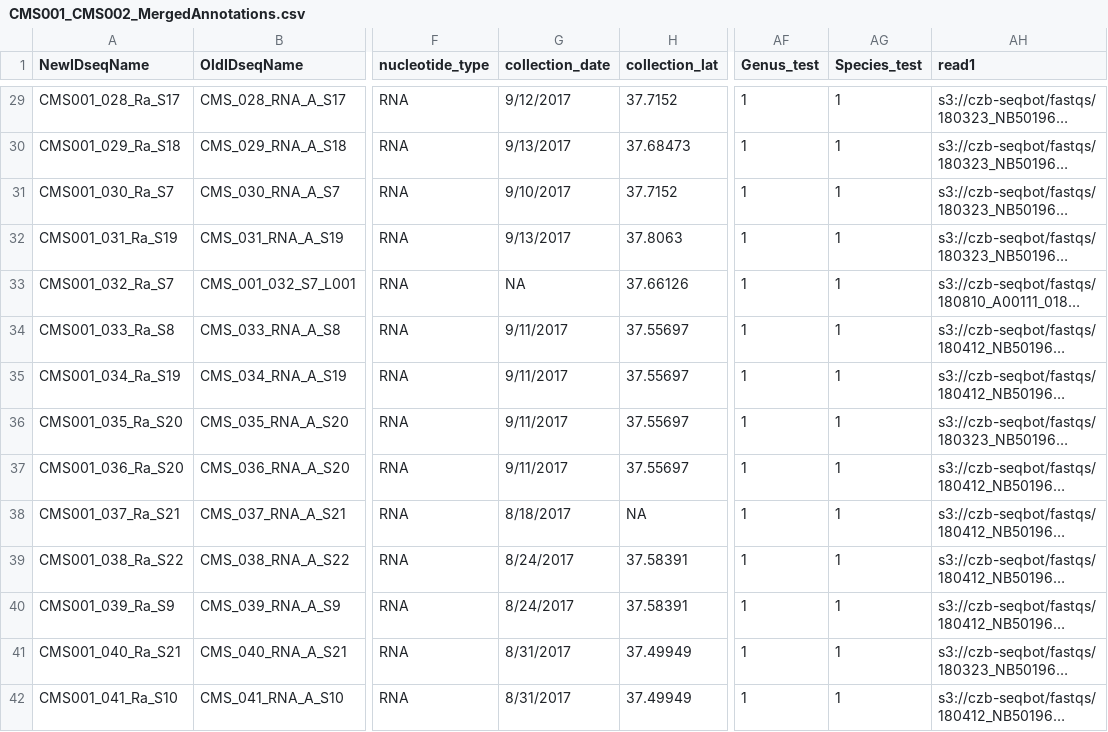
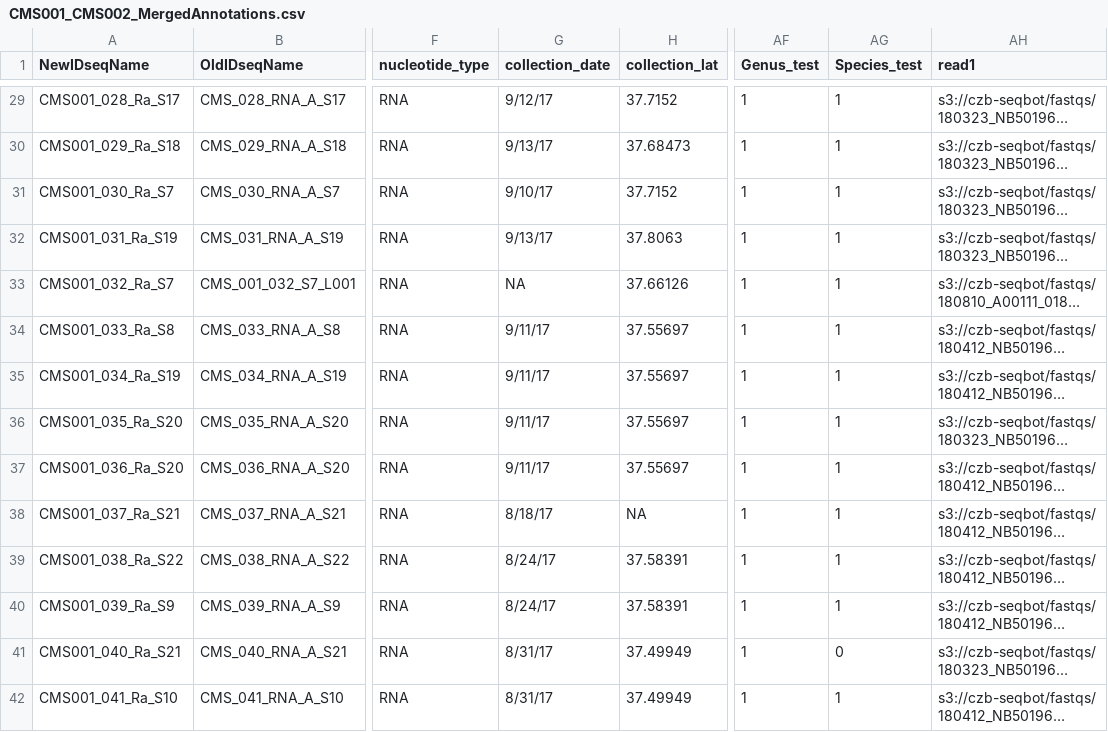
Before and after one commit to czbiohub-sf/california-mosquito-study, a CSV file: data/metadata/CMS001_CMS002_MergedAnnotations.csv, drawn as a sheet; only a part is shown, gaps mark what is left out; long unchanged cells end in …; the diff covers the shown part only; the diff names each change by its address in the sheet, - before the commit and + after, or states it on an @@ line.

Commit message:
updated genus_test and species_test columns to highlight any discrepancies between visual, sourmash, and ska calls with 0

```diff
--- a/data/metadata/CMS001_CMS002_MergedAnnotations.csv
+++ b/data/metadata/CMS001_CMS002_MergedAnnotations.csv
-G29 (collection_date): 9/12/2017
+G29 (collection_date): 9/12/17
-G30 (collection_date): 9/13/2017
+G30 (collection_date): 9/13/17
-G31 (collection_date): 9/10/2017
+G31 (collection_date): 9/10/17
-G32 (collection_date): 9/13/2017
+G32 (collection_date): 9/13/17
-G34:G37 (collection_date): 9/11/2017
+G34:G37 (collection_date): 9/11/17
-G38 (collection_date): 8/18/2017
+G38 (collection_date): 8/18/17
-G39:G40 (collection_date): 8/24/2017
+G39:G40 (collection_date): 8/24/17
-G41:G42 (collection_date): 8/31/2017
+G41:G42 (collection_date): 8/31/17
-AG41 (Species_test): 1
+AG41 (Species_test): 0
```
Also changed, not shown: 144 edited cells elsewhere in this file.
